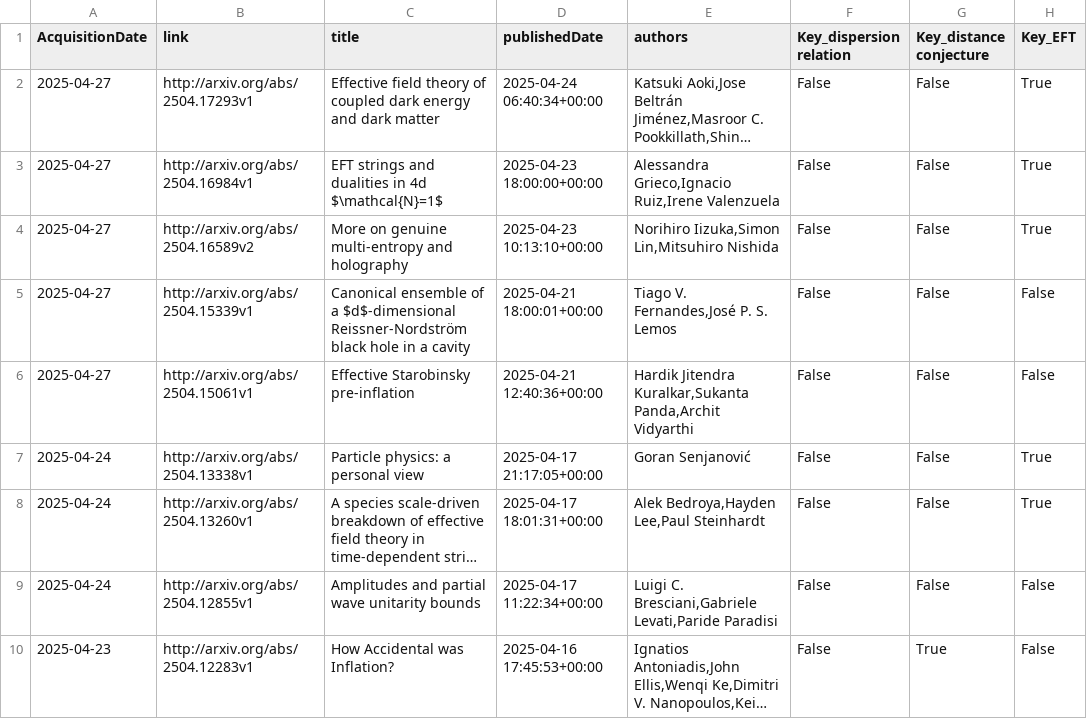
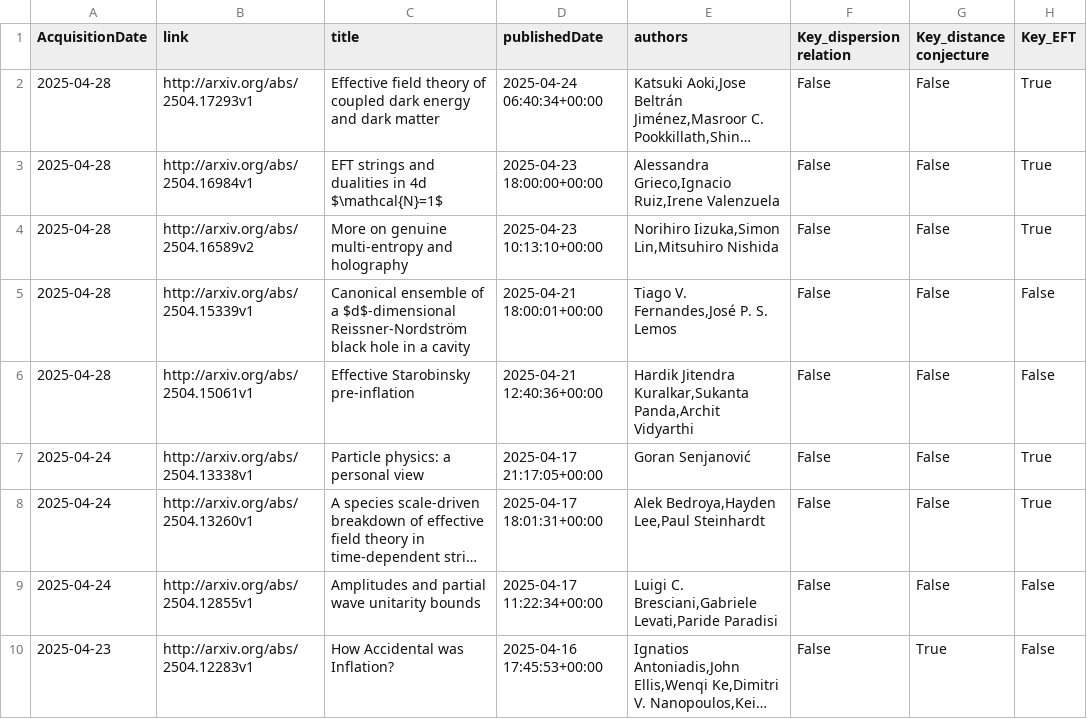
Before and after one commit to kikeda1102/arxiv-checker, a CSV file: log.csv, drawn as a sheet; only a part is shown; long unchanged cells end in …; the diff names each change by its address in the sheet, - before the commit and + after, or states it on an @@ line.

Commit message:
Auto run by GitHub Actions

```diff
--- a/log.csv
+++ b/log.csv
-A2:A6 (AcquisitionDate): 2025-04-27
+A2:A6 (AcquisitionDate): 2025-04-28
```
